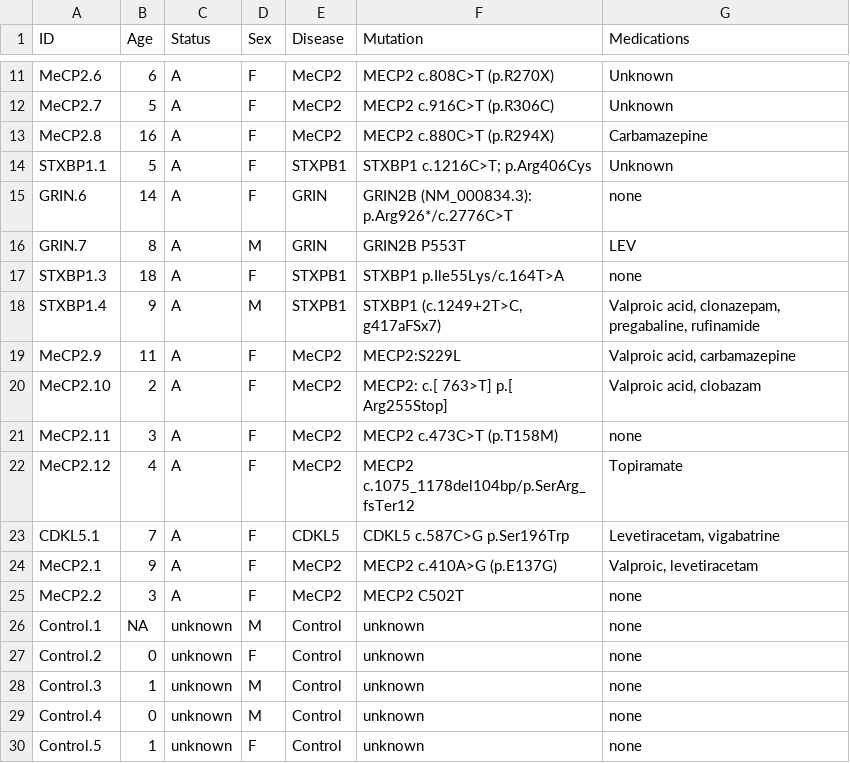
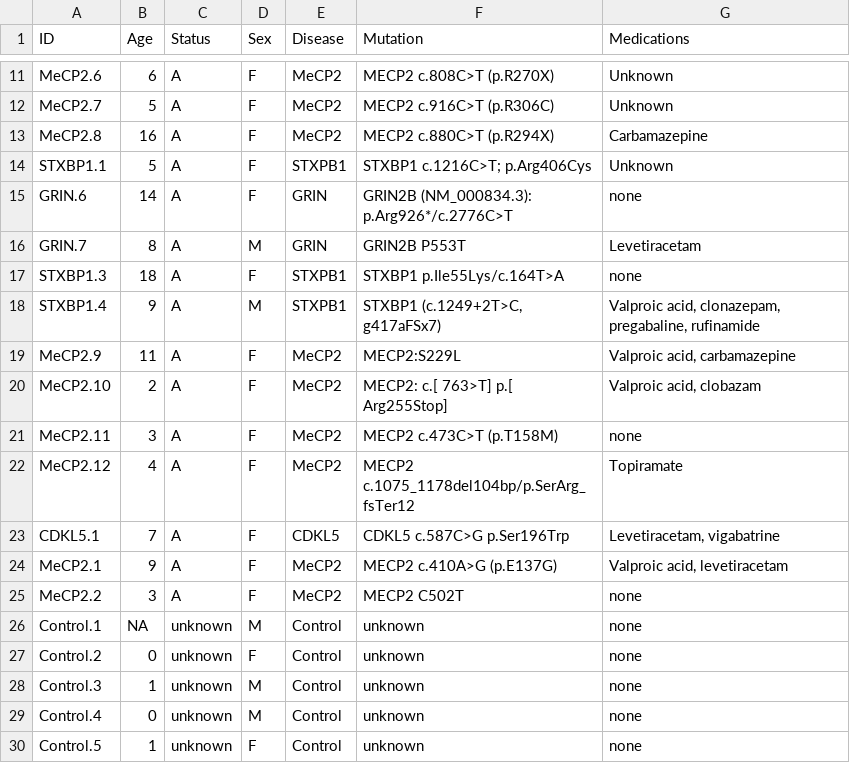
Before and after one commit to sofiaillescasb/metabolomics, a CSV file: metadata/patient_characteristics.csv, drawn as a sheet; only a part is shown, gaps mark what is left out.

```diff
--- a/metadata/patient_characteristics.csv
+++ b/metadata/patient_characteristics.csv
@@ -15,3 +15,3 @@ STXBP1.1;5;A;F;STXPB1;"STXBP1 c.1216C>T; p.Arg406Cys";Unknown
 GRIN.6;14;A;F;GRIN;GRIN2B (NM_000834.3): p.Arg926*/c.2776C>T;none
-GRIN.7;8;A;M;GRIN;GRIN2B P553T;LEV
+GRIN.7;8;A;M;GRIN;GRIN2B P553T;Levetiracetam
 STXBP1.3;18;A;F;STXPB1;STXBP1 p.Ile55Lys/c.164T>A;none
@@ -23,3 +23,3 @@ MeCP2.12;4;A;F;MeCP2;MECP2 c.1075_1178del104bp/p.SerArg_fsTer12;Topiramate
 CDKL5.1;7;A;F;CDKL5;CDKL5 c.587C>G p.Ser196Trp;Levetiracetam, vigabatrine
-MeCP2.1;9;A;F;MeCP2;MECP2 c.410A>G (p.E137G);Valproic, levetiracetam
+MeCP2.1;9;A;F;MeCP2;MECP2 c.410A>G (p.E137G);Valproic acid, levetiracetam
 MeCP2.2;3;A;F;MeCP2; MECP2 C502T;none
```
Also changed, not shown: paper/Tables/correlation_age.csv, 8 other files.
